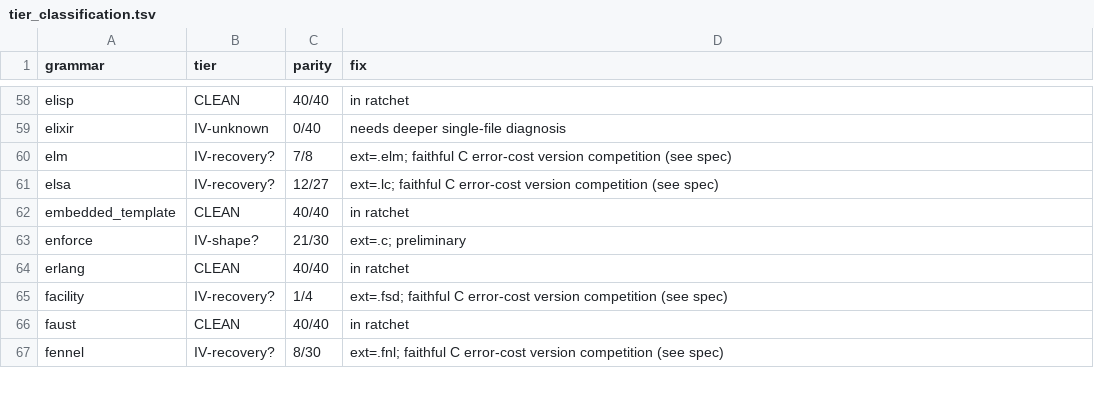
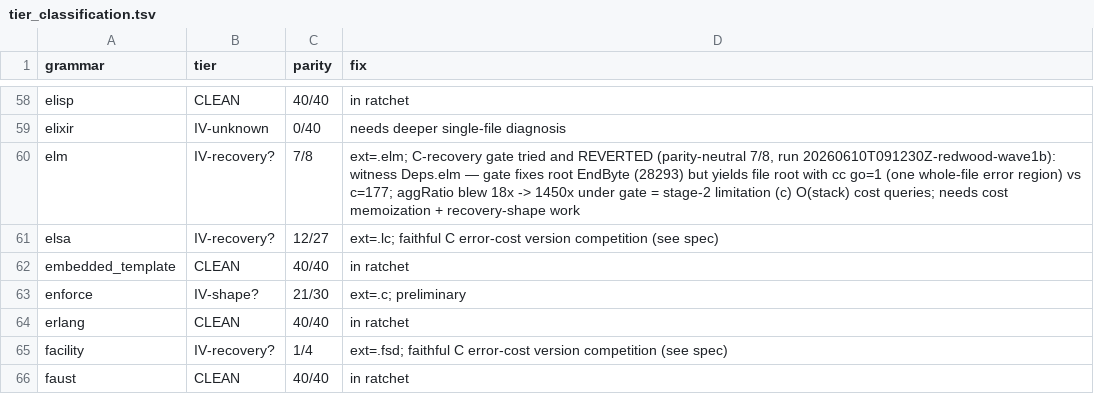
Before and after one commit to trakhimenok/gotreesitter, a TSV file: cgo_harness/tier_scan/tier_classification.tsv, drawn as a sheet; only a part is shown, gaps mark what is left out; the shorter side is filled out with more unchanged rows.

Commit message:
update: Update elm classification with recovery gate results
- Revert elm C-recovery gate after parity-neutral run revealed severe perf regression
- Document root cause: stage-2 O(stack) cost queries caused aggRatio to balloon 18x->1450x
- Note next steps: requires cost memoization and recovery-shape improvements

```diff
--- a/cgo_harness/tier_scan/tier_classification.tsv
+++ b/cgo_harness/tier_scan/tier_classification.tsv
@@ -59,3 +59,3 @@ elisp	CLEAN	40/40	in ratchet
 elixir	IV-unknown	0/40	needs deeper single-file diagnosis
-elm	IV-recovery?	7/8	ext=.elm; faithful C error-cost version competition (see spec)
+elm	IV-recovery?	7/8	ext=.elm; C-recovery gate tried and REVERTED (parity-neutral 7/8, run 20260610T091230Z-redwood-wave1b): witness Deps.elm — gate fixes root EndByte (28293) but yields file root with cc go=1 (one whole-file error region) vs c=177; aggRatio blew 18x -> 1450x under gate = stage-2 limitation (c) O(stack) cost queries; needs cost memoization + recovery-shape work
 elsa	IV-recovery?	12/27	ext=.lc; faithful C error-cost version competition (see spec)
```
